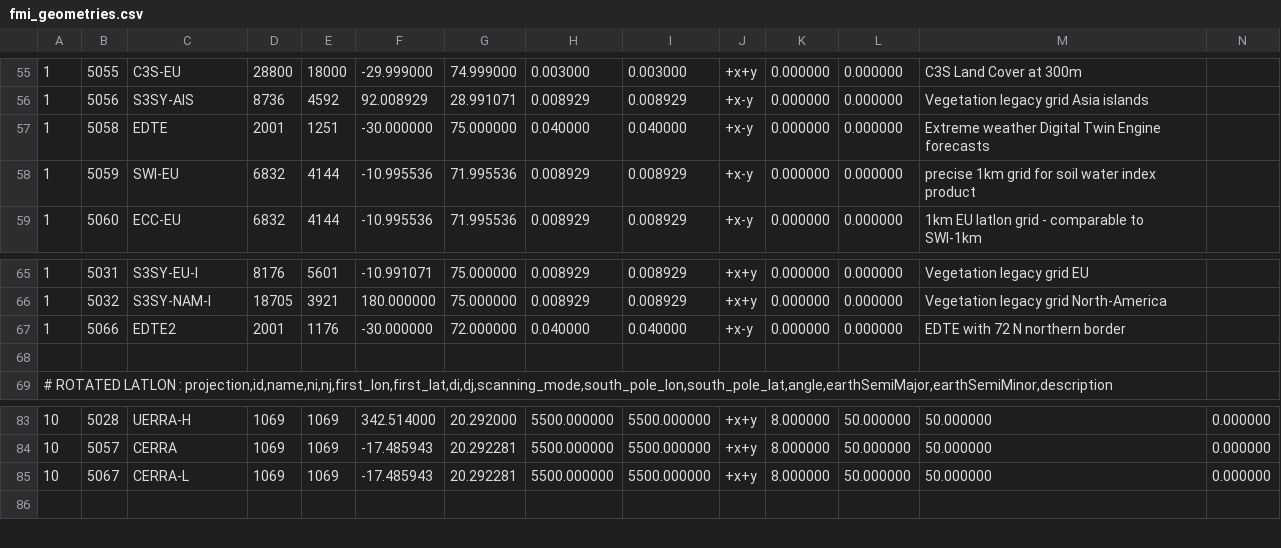
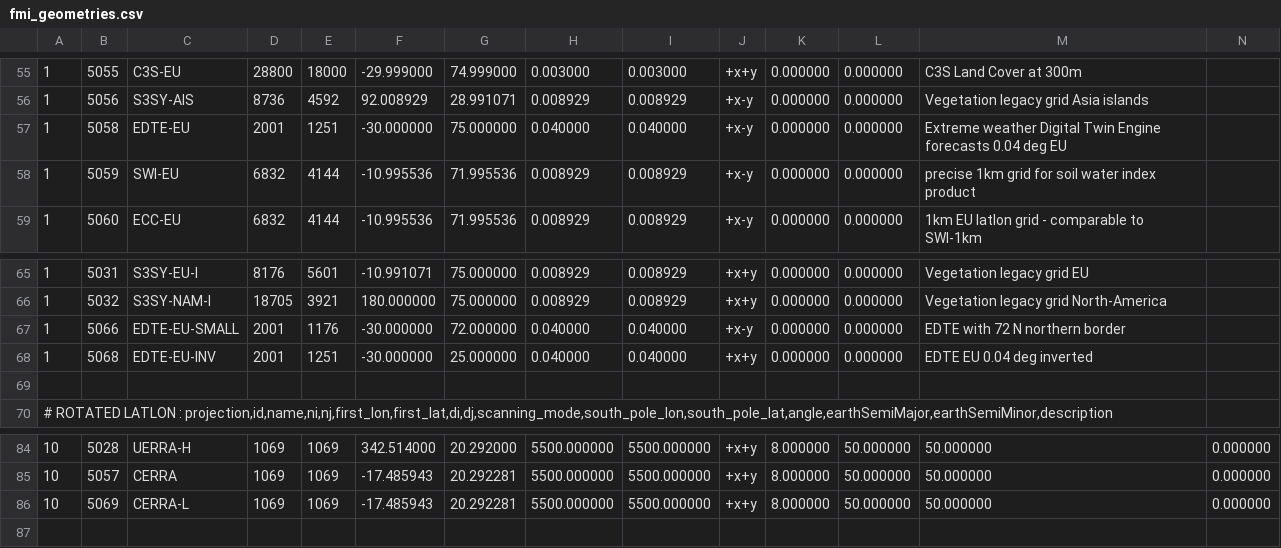
Before and after one commit to fmidev/harvesterseasons-smartmet, a CSV file: smartmet-server/config/libraries/grid-files/ext/fmi_geometries.csv, drawn as a sheet; only a part is shown, gaps mark what is left out; addresses are those after the commit; rows hold the shown columns only; the diff names each change by its address in the sheet, - before the commit and + after, or states it on an @@ line.

Commit message:
some more SWI2:EDTE fixes

```diff
--- a/smartmet-server/config/libraries/grid-files/ext/fmi_geometries.csv
+++ b/smartmet-server/config/libraries/grid-files/ext/fmi_geometries.csv
-C57: EDTE
+C57: EDTE-EU
-M57: …Engine forecasts
+M57: …Engine forecasts 0.04 deg EU
-C67: EDTE2
+C67: EDTE-EU-SMALL
+row 68: 1 | 5068 | EDTE-EU-INV | 2001 | 1251 | -30.000000 | 25.000000 | 0.040000 | 0.040000 | +x+y | 0.000000 | 0.000000 | EDTE EU 0.04 deg inverted
-B86: 5067
+B86: 5069
```
Also changed, not shown: 1 other file.
